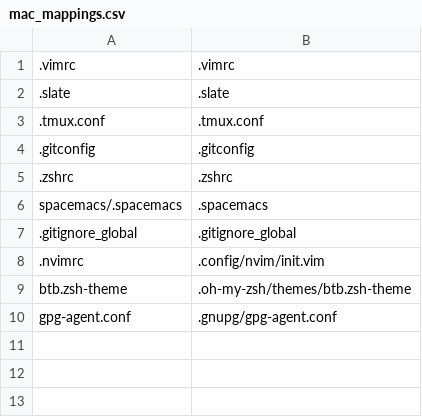
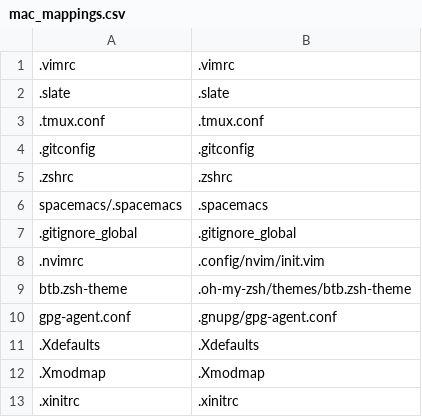
Before and after one commit to BTBTravis/.dotfiles, a CSV file: mac_mappings.csv, drawn as a sheet.

```diff
--- a/mac_mappings.csv
+++ b/mac_mappings.csv
@@ -10 +10,4 @@ btb.zsh-theme,.oh-my-zsh/themes/btb.zsh-theme
 gpg-agent.conf,.gnupg/gpg-agent.conf
+.Xdefaults,.Xdefaults
+.Xmodmap,.Xmodmap
+.xinitrc,.xinitrc
```
Also changed, not shown: 5 other files.
